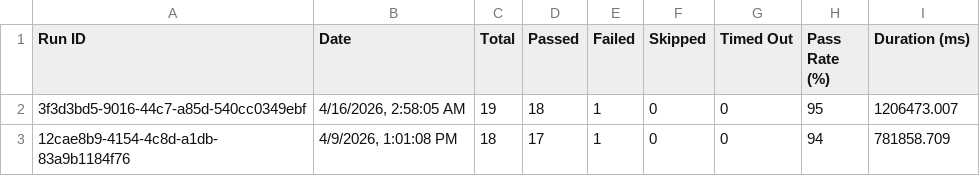
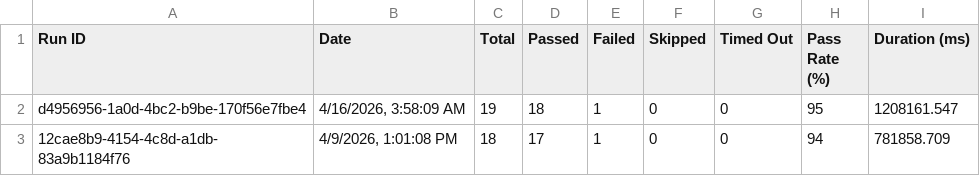
Before and after one commit to saira-uwc/asksam-playwright-reports, a CSV file: exports/all-runs-summary.csv, drawn as a sheet.

```diff
--- a/exports/all-runs-summary.csv
+++ b/exports/all-runs-summary.csv
@@ -1,3 +1,3 @@
 Run ID,Date,Total,Passed,Failed,Skipped,Timed Out,Pass Rate (%),Duration (ms)
-"3f3d3bd5-9016-44c7-a85d-540cc0349ebf","4/16/2026, 2:58:05 AM",19,18,1,0,0,95,1206473.007
+"d4956956-1a0d-4bc2-b9be-170f56e7fbe4","4/16/2026, 3:58:09 AM",19,18,1,0,0,95,1208161.547
 "12cae8b9-4154-4c8d-a1db-83a9b1184f76","4/9/2026, 1:01:08 PM",18,17,1,0,0,94,781858.709
```
Also changed, not shown: exports/current-run.csv, 6 other files.
